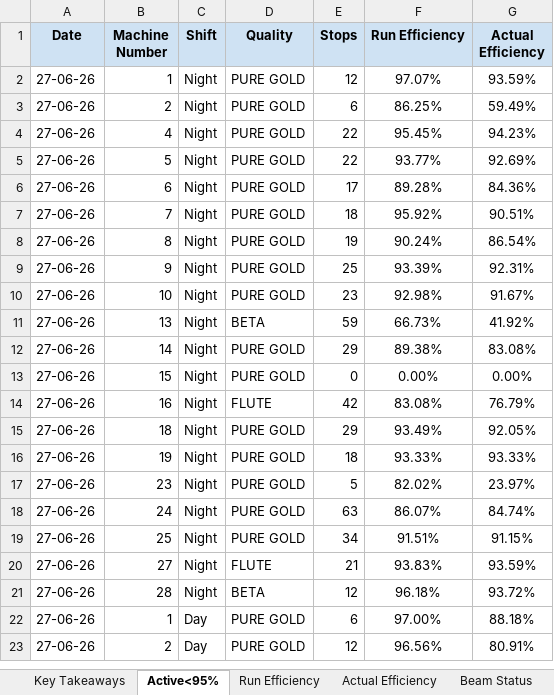
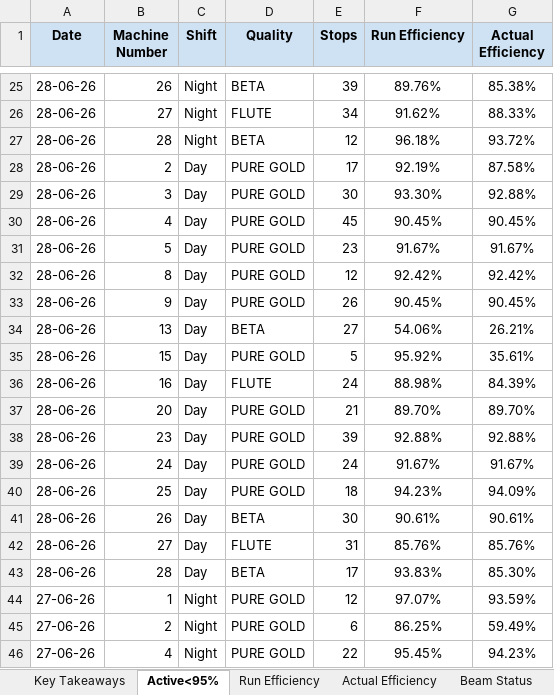
Before and after one commit to avishiki/TexWeaves, an Excel workbook: Waterjet Efficiency Shiftwise.xlsx, sheet Active<95%, drawn as a sheet; only a part is shown, gaps mark what is left out; the shorter side is filled out with more unchanged rows; values as stored, in another font and other column widths than the file's, no borders; the diff covers the shown part only; the diff names each change by its address in the sheet, - before the commit and + after, or states it on an @@ line.

```diff
--- a/Waterjet Efficiency Shiftwise.xlsx (sheet Active<95%)
+++ b/Waterjet Efficiency Shiftwise.xlsx (sheet Active<95%)
+row 25: 28-06-26 | 26 | Night | BETA | 39 | 89.76% | 85.38%
+row 26: 28-06-26 | 27 | Night | FLUTE | 34 | 91.62% | 88.33%
+row 27: 28-06-26 | 28 | Night | BETA | 12 | 96.18% | 93.72%
+row 28: 28-06-26 | 2 | Day | PURE GOLD | 17 | 92.19% | 87.58%
+row 29: 28-06-26 | 3 | Day | PURE GOLD | 30 | 93.30% | 92.88%
+row 30: 28-06-26 | 4 | Day | PURE GOLD | 45 | 90.45% | 90.45%
+row 31: 28-06-26 | 5 | Day | PURE GOLD | 23 | 91.67% | 91.67%
+row 32: 28-06-26 | 8 | Day | PURE GOLD | 12 | 92.42% | 92.42%
+row 33: 28-06-26 | 9 | Day | PURE GOLD | 26 | 90.45% | 90.45%
+row 34: 28-06-26 | 13 | Day | BETA | 27 | 54.06% | 26.21%
+row 35: 28-06-26 | 15 | Day | PURE GOLD | 5 | 95.92% | 35.61%
+row 36: 28-06-26 | 16 | Day | FLUTE | 24 | 88.98% | 84.39%
+row 37: 28-06-26 | 20 | Day | PURE GOLD | 21 | 89.70% | 89.70%
+row 38: 28-06-26 | 23 | Day | PURE GOLD | 39 | 92.88% | 92.88%
+row 39: 28-06-26 | 24 | Day | PURE GOLD | 24 | 91.67% | 91.67%
+row 40: 28-06-26 | 25 | Day | PURE GOLD | 18 | 94.23% | 94.09%
+row 41: 28-06-26 | 26 | Day | BETA | 30 | 90.61% | 90.61%
+row 42: 28-06-26 | 27 | Day | FLUTE | 31 | 85.76% | 85.76%
+row 43: 28-06-26 | 28 | Day | BETA | 17 | 93.83% | 85.30%
```
Also changed, not shown: 23 added rows elsewhere in this sheet, sheet Actual Efficiency, sheet Run Efficiency, sheet Beam Status, sheet Key Takeaways, sheet Beam Stock, BEAM BOOK.xlsx, Cost Sheet.xlsx, 2 other files.
